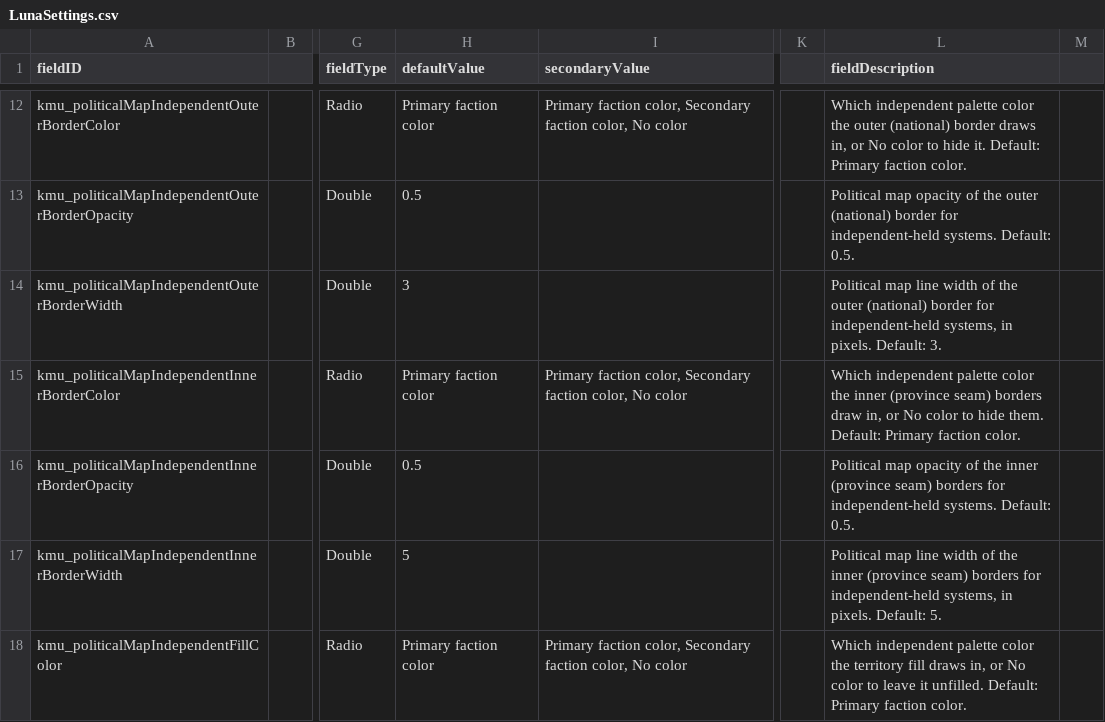
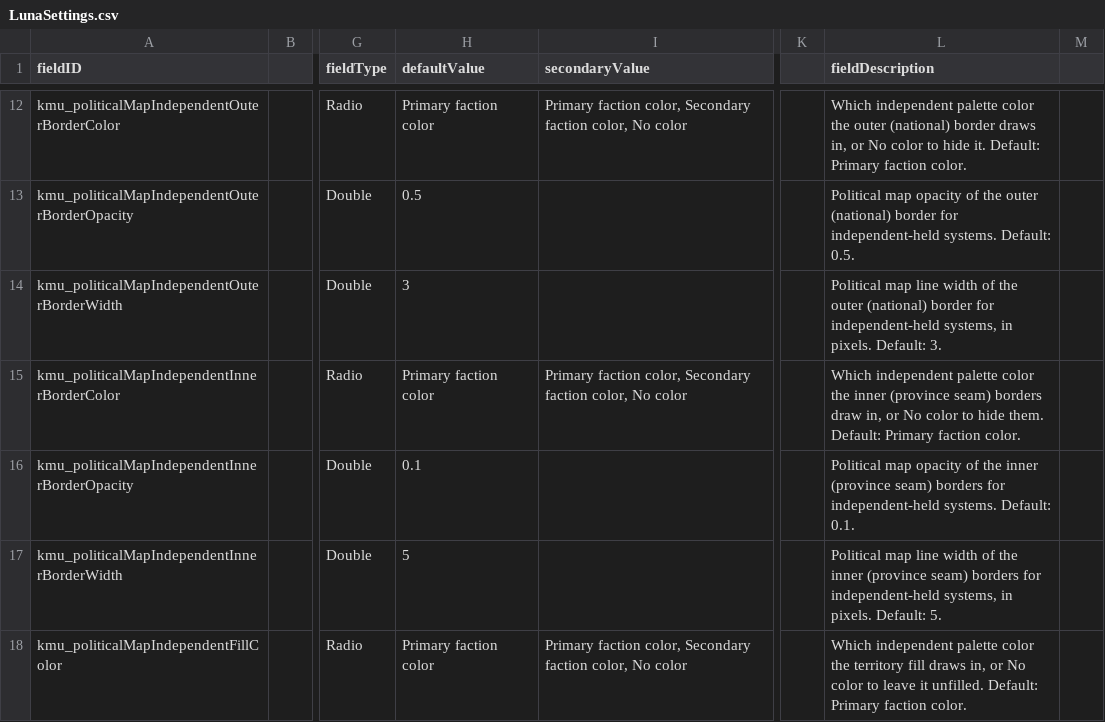
Before and after one commit to Klark-Morrigan/Starsector-Mod-KMU, a CSV file: data/config/LunaSettings.csv, drawn as a sheet; only a part is shown, gaps mark what is left out; the diff names each change by its address in the sheet, - before the commit and + after, or states it on an @@ line.

Commit message:
chore: update default LunaLib setting for Independent faction inner border opacity

```diff
--- a/data/config/LunaSettings.csv
+++ b/data/config/LunaSettings.csv
-H16 (defaultValue): 0.5
+H16 (defaultValue): 0.1
-L16 (fieldDescription): …systems. Default: 0.5.
+L16 (fieldDescription): …systems. Default: 0.1.
```
